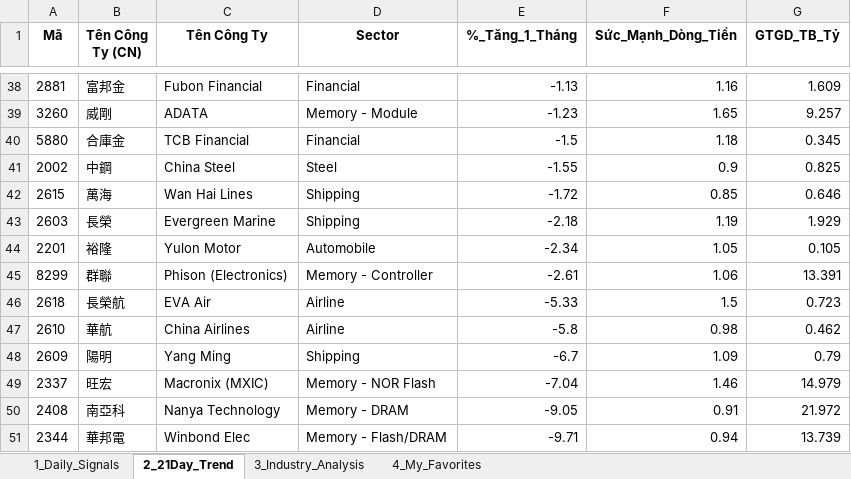
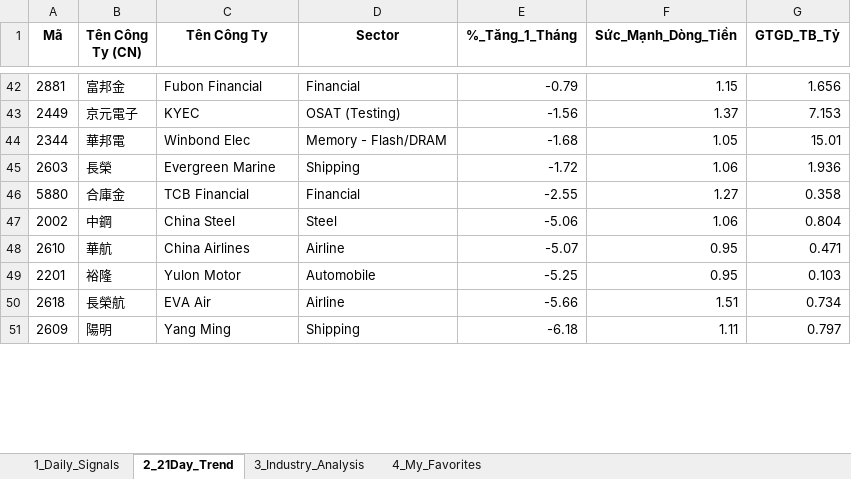
Before and after one commit to chipmoon/dashboard-tw, an Excel workbook: Taiwan_Market_Data_Latest.xlsx, sheet 2_21Day_Trend, drawn as a sheet; only a part is shown, gaps mark what is left out; values as stored, in another font and other column widths than the file's, no borders; removed rows and columns are numbered as before the commit, all else as after; the diff covers the shown part only; the diff names each change by its address in the sheet, - before the commit and + after, or states it on an @@ line.

```diff
--- a/Taiwan_Market_Data_Latest.xlsx (sheet 2_21Day_Trend)
+++ b/Taiwan_Market_Data_Latest.xlsx (sheet 2_21Day_Trend)
-E42 (%_Tăng_1_Tháng): -1.13
+E42 (%_Tăng_1_Tháng): -0.79
-F42 (Sức_Mạnh_Dòng_Tiền): 1.16
+F42 (Sức_Mạnh_Dòng_Tiền): 1.15
-G42 (GTGD_TB_Tỷ): 1.609
+G42 (GTGD_TB_Tỷ): 1.656
-row 39: 3260 | 威剛 | ADATA | Memory - Module | -1.23 | 1.65 | 9.257
+row 43: 2449 | 京元電子 | KYEC | OSAT (Testing) | -1.56 | 1.37 | 7.153
+row 44: 2344 | 華邦電 | Winbond Elec | Memory - Flash/DRAM | -1.68 | 1.05 | 15.01
+row 45: 2603 | 長榮 | Evergreen Marine | Shipping | -1.72 | 1.06 | 1.936
-E46 (%_Tăng_1_Tháng): -1.5
+E46 (%_Tăng_1_Tháng): -2.55
-F46 (Sức_Mạnh_Dòng_Tiền): 1.18
+F46 (Sức_Mạnh_Dòng_Tiền): 1.27
-G46 (GTGD_TB_Tỷ): 0.345
+G46 (GTGD_TB_Tỷ): 0.358
-E47 (%_Tăng_1_Tháng): -1.55
+E47 (%_Tăng_1_Tháng): -5.06
-F47 (Sức_Mạnh_Dòng_Tiền): 0.9
+F47 (Sức_Mạnh_Dòng_Tiền): 1.06
-G47 (GTGD_TB_Tỷ): 0.825
+G47 (GTGD_TB_Tỷ): 0.804
-row 42: 2615 | 萬海 | Wan Hai Lines | Shipping | -1.72 | 0.85 | 0.646
-row 43: 2603 | 長榮 | Evergreen Marine | Shipping | -2.18 | 1.19 | 1.929
+row 48: 2610 | 華航 | China Airlines | Airline | -5.07 | 0.95 | 0.471
-E49 (%_Tăng_1_Tháng): -2.34
+E49 (%_Tăng_1_Tháng): -5.25
-F49 (Sức_Mạnh_Dòng_Tiền): 1.05
+F49 (Sức_Mạnh_Dòng_Tiền): 0.95
-G49 (GTGD_TB_Tỷ): 0.105
+G49 (GTGD_TB_Tỷ): 0.103
-row 45: 8299 | 群聯 | Phison (Electronics) | Memory - Controller | -2.61 | 1.06 | 13.391
-E50 (%_Tăng_1_Tháng): -5.33
+E50 (%_Tăng_1_Tháng): -5.66
-F50 (Sức_Mạnh_Dòng_Tiền): 1.5
+F50 (Sức_Mạnh_Dòng_Tiền): 1.51
-G50 (GTGD_TB_Tỷ): 0.723
+G50 (GTGD_TB_Tỷ): 0.734
-row 47: 2610 | 華航 | China Airlines | Airline | -5.8 | 0.98 | 0.462
-E51 (%_Tăng_1_Tháng): -6.7
+E51 (%_Tăng_1_Tháng): -6.18
-F51 (Sức_Mạnh_Dòng_Tiền): 1.09
+F51 (Sức_Mạnh_Dòng_Tiền): 1.11
-G51 (GTGD_TB_Tỷ): 0.79
+G51 (GTGD_TB_Tỷ): 0.797
-row 49: 2337 | 旺宏 | Macronix (MXIC) | Memory - NOR Flash | -7.04 | 1.46 | 14.979
-row 50: 2408 | 南亞科 | Nanya Technology | Memory - DRAM | -9.05 | 0.91 | 21.972
-row 51: 2344 | 華邦電 | Winbond Elec | Memory - Flash/DRAM | -9.71 | 0.94 | 13.739
```
Also changed, not shown: 24 added rows, 20 removed rows and 51 edited cells elsewhere in this sheet, sheet 1_Daily_Signals, sheet 3_Industry_Analysis, sheet 4_My_Favorites.
